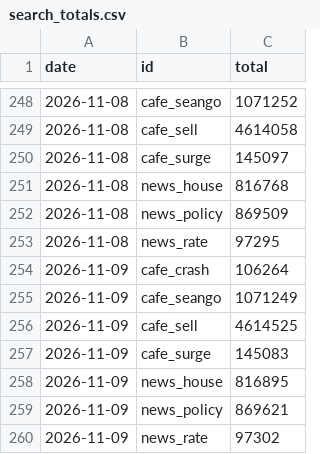
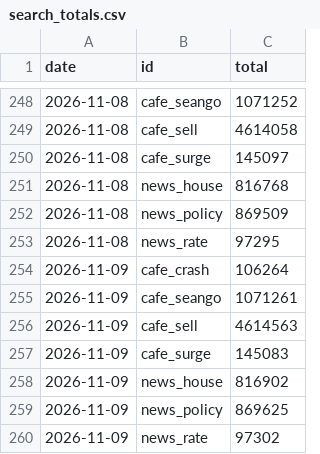
Before and after one commit to GTigerPapa/real_estate, a CSV file: data/sentiment/search_totals.csv, drawn as a sheet; only a part is shown, gaps mark what is left out.

```diff
--- a/data/sentiment/search_totals.csv
+++ b/data/sentiment/search_totals.csv
@@ -254,7 +254,7 @@ date,id,total
 2026-11-09,cafe_crash,106264
-2026-11-09,cafe_seango,1071249
-2026-11-09,cafe_sell,4614525
+2026-11-09,cafe_seango,1071261
+2026-11-09,cafe_sell,4614563
 2026-11-09,cafe_surge,145083
-2026-11-09,news_house,816895
-2026-11-09,news_policy,869621
+2026-11-09,news_house,816902
+2026-11-09,news_policy,869625
 2026-11-09,news_rate,97302
```
Also changed, not shown: data/sentiment/youtube_daily.csv, 3 other files.
